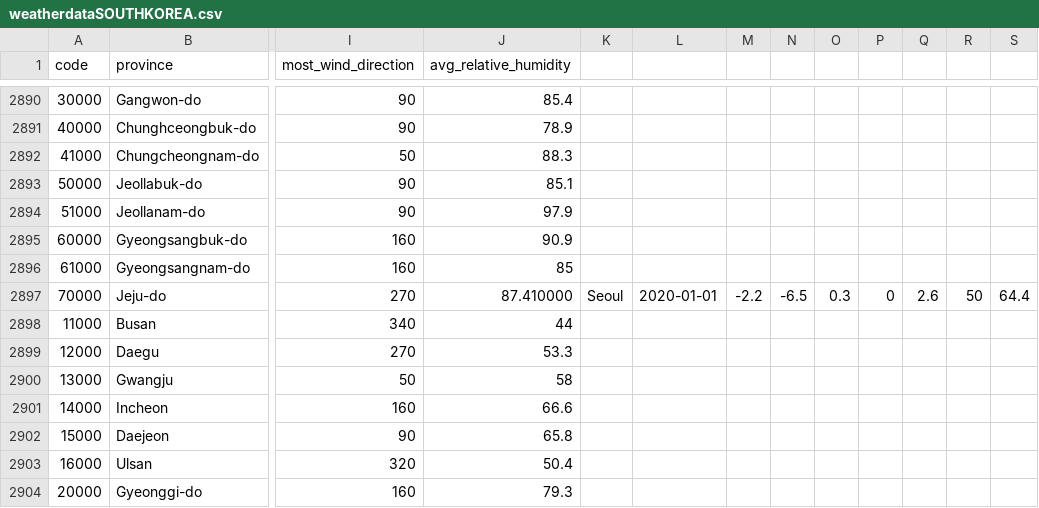
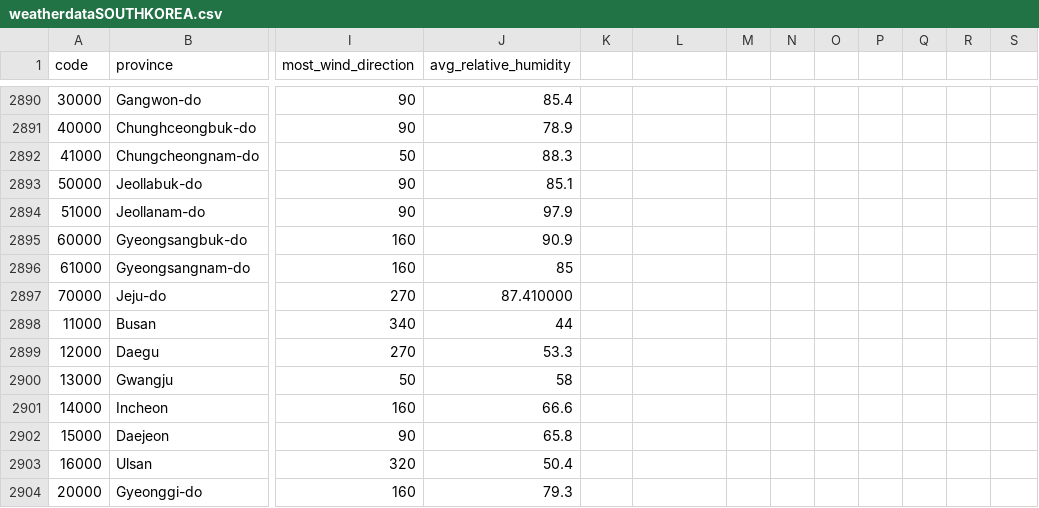
Before and after one commit to ayaanzhaque/Nicotine-COVID19, a CSV file: datasets/weatherdataSOUTHKOREA.csv, drawn as a sheet; only a part is shown, gaps mark what is left out; the diff names each change by its address in the sheet, - before the commit and + after, or states it on an @@ line.

Commit message:
Update weatherdataSOUTHKOREA.csv

```diff
--- a/datasets/weatherdataSOUTHKOREA.csv
+++ b/datasets/weatherdataSOUTHKOREA.csv
-K2897: Seoul
+K2897: (empty)
-L2897: 2020-01-01
+L2897: (empty)
-M2897: -2.2
+M2897: (empty)
-N2897: -6.5
+N2897: (empty)
-O2897: 0.3
+O2897: (empty)
-P2897: 0
+P2897: (empty)
-Q2897: 2.6
+Q2897: (empty)
-R2897: 50
+R2897: (empty)
-S2897: 64.4
+S2897: (empty)
```
